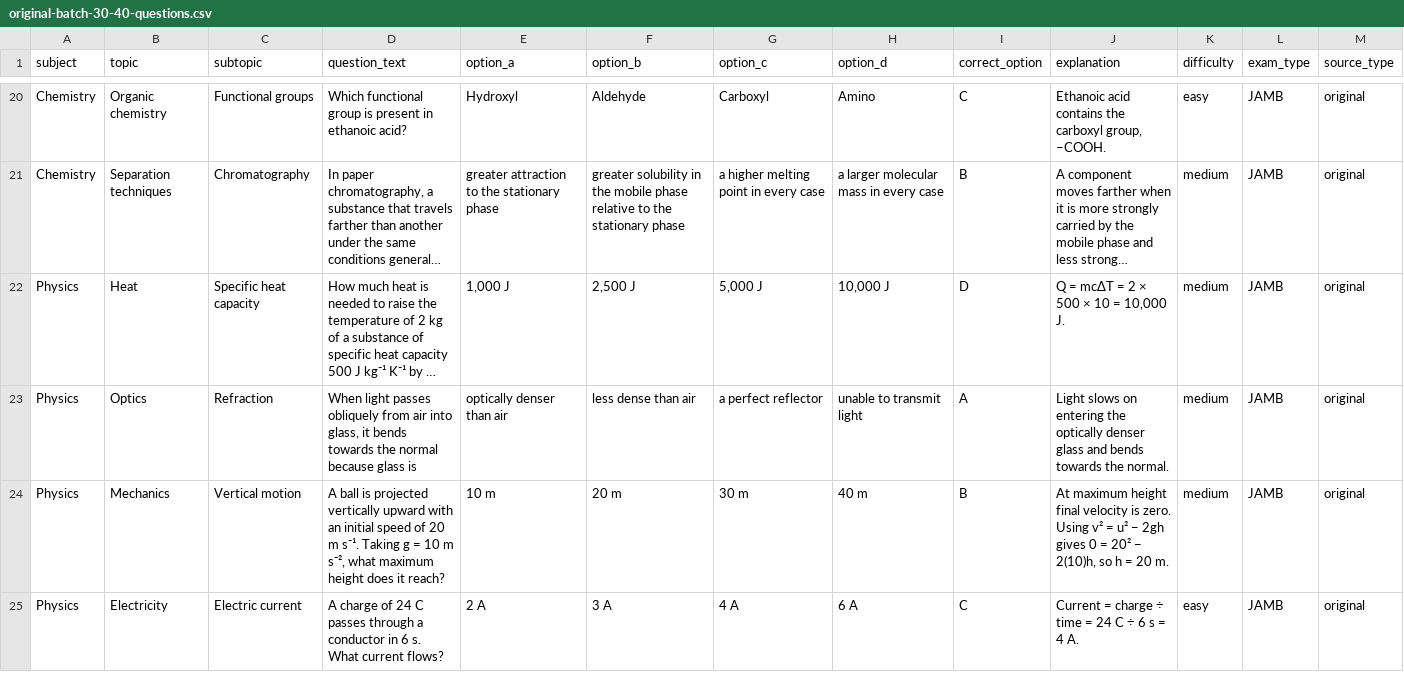
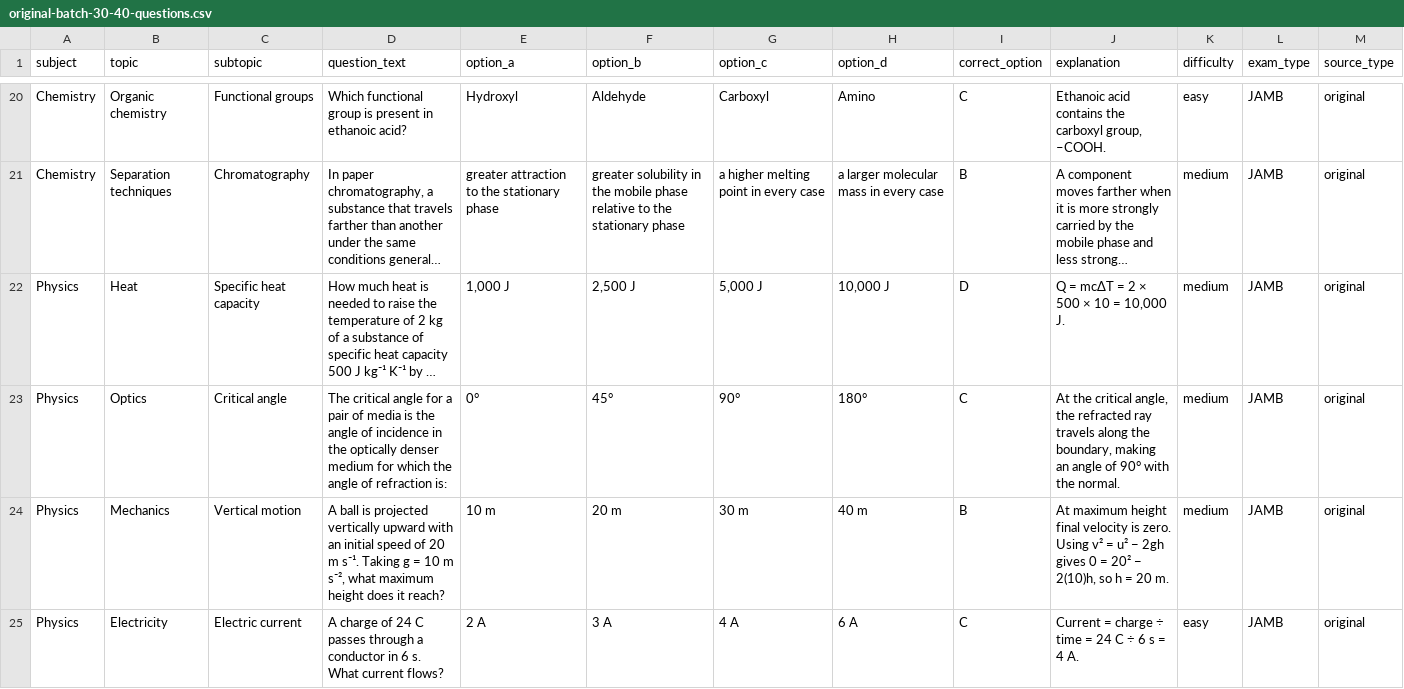
Before and after one commit to timmyjoe385-netizen/EDUKEN-CONSULT-, a CSV file: content/cbt/original-batch-30-40-questions.csv, drawn as a sheet; only a part is shown, gaps mark what is left out; long unchanged cells end in …; the diff covers the shown part only; the diff names each change by its address in the sheet, - before the commit and + after, or states it on an @@ line.

Commit message:
Diversify repeated question concepts in CBT batch 30

```diff
--- a/content/cbt/original-batch-30-40-questions.csv
+++ b/content/cbt/original-batch-30-40-questions.csv
-C23 (subtopic): Refraction
+C23 (subtopic): Critical angle
-D23 (question_text): When light passes obliquely from air into glass, it bends towards the normal because glass is
+D23 (question_text): The critical angle for a pair of media is the angle of incidence in the optically denser medium for which the angle of refraction is:
-E23 (option_a): optically denser than air
+E23 (option_a): 0°
-F23 (option_b): less dense than air
+F23 (option_b): 45°
-G23 (option_c): a perfect reflector
+G23 (option_c): 90°
-H23 (option_d): unable to transmit light
+H23 (option_d): 180°
-I23 (correct_option): A
+I23 (correct_option): C
-J23 (explanation): Light slows on entering the optically denser glass and bends towards the normal.
+J23 (explanation): At the critical angle, the refracted ray travels along the boundary, making an angle of 90° with the normal.
```
Also changed, not shown: 85 edited cells elsewhere in this file.
